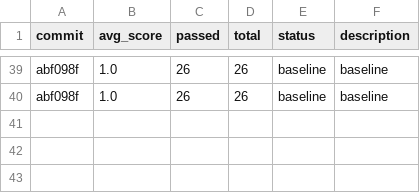
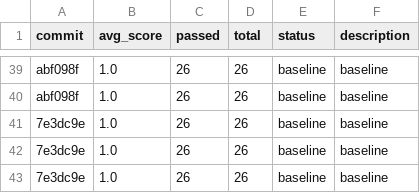
Before and after one commit to the-walking-agency-det/indiiOS-Clean, a TSV file: optimization/autoagent/results.tsv, drawn as a sheet; only a part is shown, gaps mark what is left out.

Commit message:
docs: verify autoagent routing evaluation (#1615)
Validated that the indii Conductor routing evaluation passes successfully
with a score of 1.0 (26/26 tests passed) without requiring any prompt modifications.

Co-authored-by: the-walking-agency-det <220219521+the-walking-agency-det@users.noreply.github.com>

```diff
--- a/optimization/autoagent/results.tsv
+++ b/optimization/autoagent/results.tsv
@@ -40 +40,4 @@ abf098f	1.0	26	26	baseline	baseline
 abf098f	1.0	26	26	baseline	baseline
+7e3dc9e	1.0	26	26	baseline	baseline
+7e3dc9e	1.0	26	26	baseline	baseline
+7e3dc9e	1.0	26	26	baseline	baseline
```
